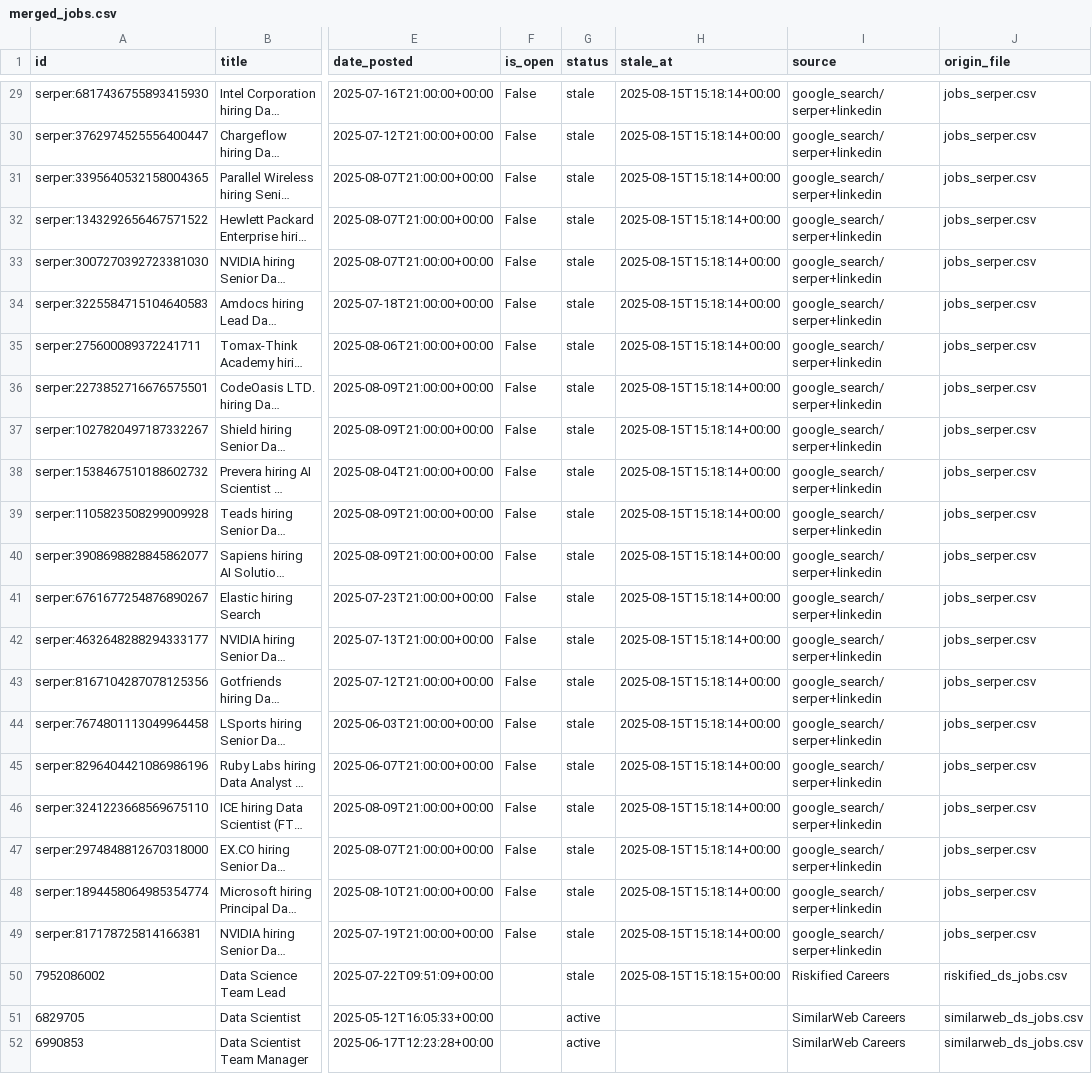
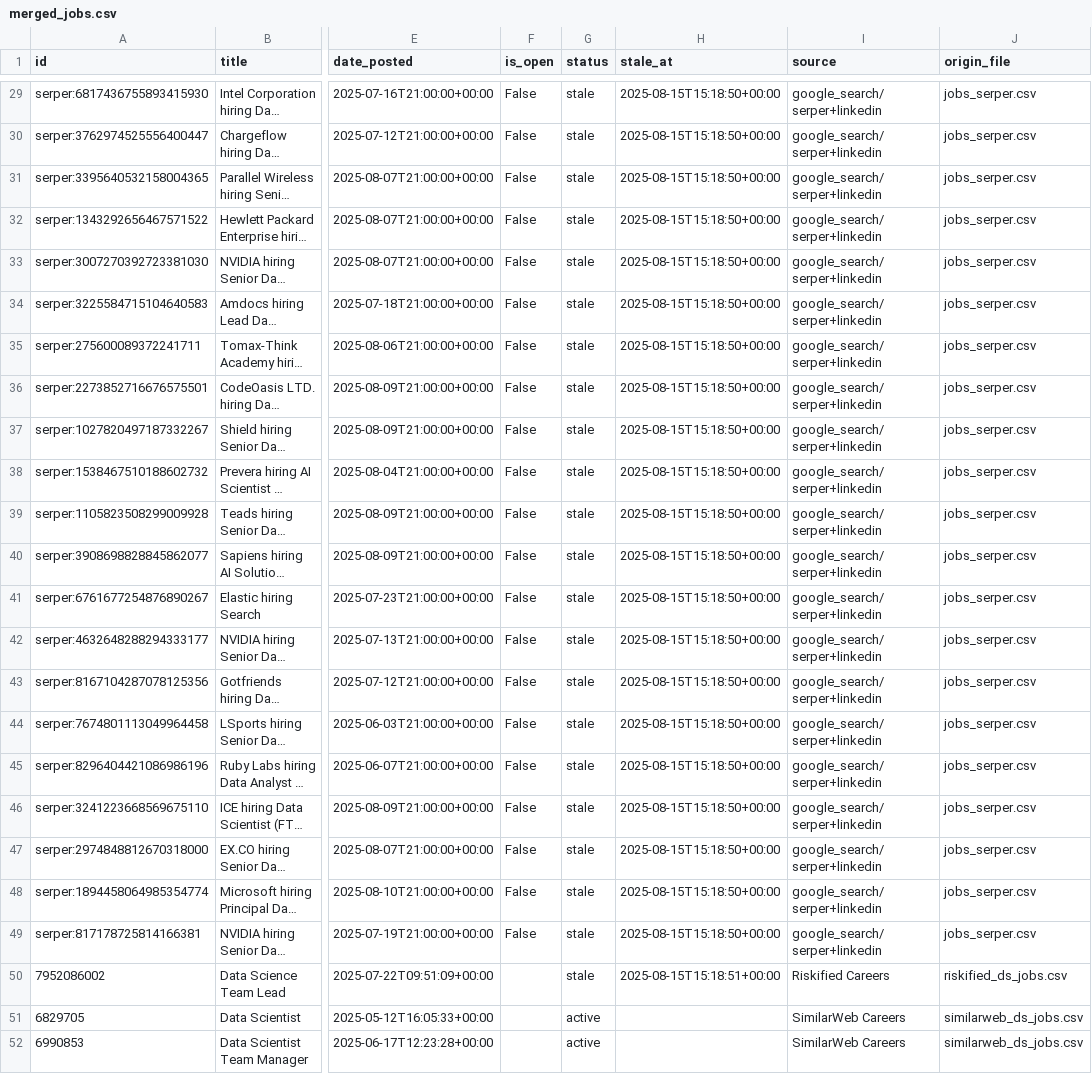
Before and after one commit to mayabreslauer/Data-Scientist-Positions, a CSV file: merged_jobs.csv, drawn as a sheet; only a part is shown, gaps mark what is left out; long unchanged cells end in …; the diff covers the shown part only; the diff names each change by its address in the sheet, - before the commit and + after, or states it on an @@ line.

```diff
--- a/merged_jobs.csv
+++ b/merged_jobs.csv
-H29:H49 (stale_at): 2025-08-15T15:18:14+00:00
+H29:H49 (stale_at): 2025-08-15T15:18:50+00:00
-H50 (stale_at): 2025-08-15T15:18:15+00:00
+H50 (stale_at): 2025-08-15T15:18:51+00:00
```
Also changed, not shown: 27 edited cells elsewhere in this file.
